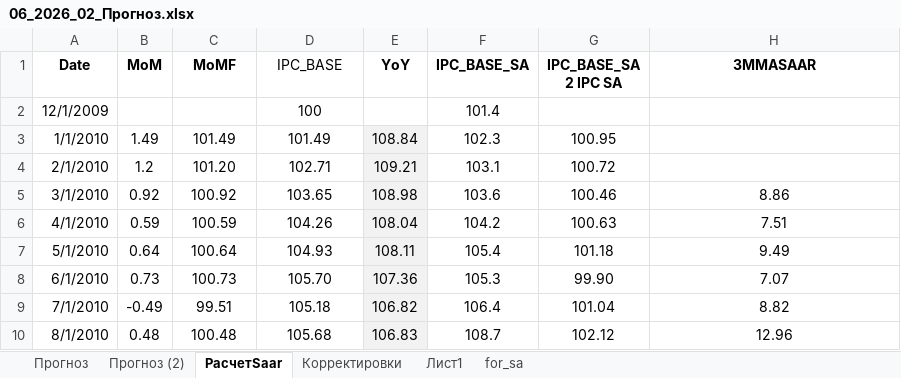
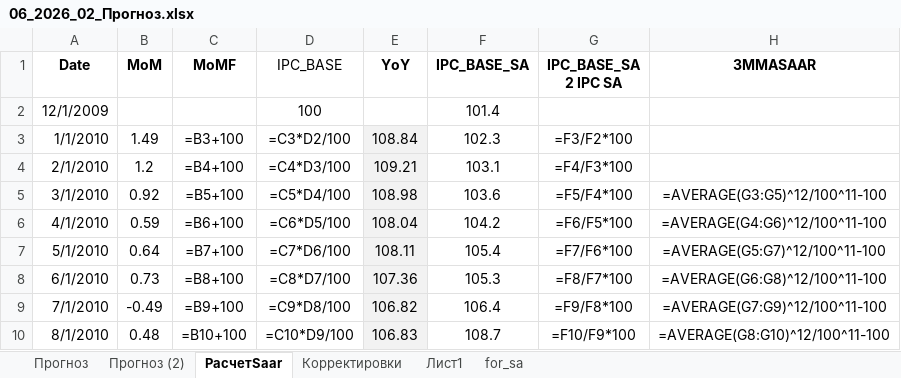
Before and after one commit to valalav/opus_forecast, an Excel workbook: assets/06_2026_02_Прогноз.xlsx, sheet РасчетSaar, drawn as a sheet; only a part is shown; values as stored, in another font and other column widths than the file's, no borders; formulas without a stored value are shown as written; the diff covers the shown part only; the diff names each change by its address in the sheet, - before the commit and + after, or states it on an @@ line.

```diff
--- a/assets/06_2026_02_Прогноз.xlsx (sheet РасчетSaar)
+++ b/assets/06_2026_02_Прогноз.xlsx (sheet РасчетSaar)
-C3 (MoMF): 101.49
+C3 (MoMF): =B3+100
-D3 (IPC_BASE): 101.49
+D3 (IPC_BASE): =C3*D2/100
-G3 (IPC_BASE_SA 2 IPC SA): 100.95
+G3 (IPC_BASE_SA 2 IPC SA): =F3/F2*100
-C4 (MoMF): 101.20
+C4 (MoMF): =B4+100
-D4 (IPC_BASE): 102.71
+D4 (IPC_BASE): =C4*D3/100
-G4 (IPC_BASE_SA 2 IPC SA): 100.72
+G4 (IPC_BASE_SA 2 IPC SA): =F4/F3*100
-C5 (MoMF): 100.92
+C5 (MoMF): =B5+100
-D5 (IPC_BASE): 103.65
+D5 (IPC_BASE): =C5*D4/100
-G5 (IPC_BASE_SA 2 IPC SA): 100.46
+G5 (IPC_BASE_SA 2 IPC SA): =F5/F4*100
-H5 (3MMASAAR): 8.86
+H5 (3MMASAAR): =AVERAGE(G3:G5)^12/100^11-100
-C6 (MoMF): 100.59
+C6 (MoMF): =B6+100
-D6 (IPC_BASE): 104.26
+D6 (IPC_BASE): =C6*D5/100
-G6 (IPC_BASE_SA 2 IPC SA): 100.63
+G6 (IPC_BASE_SA 2 IPC SA): =F6/F5*100
-H6 (3MMASAAR): 7.51
+H6 (3MMASAAR): =AVERAGE(G4:G6)^12/100^11-100
-C7 (MoMF): 100.64
+C7 (MoMF): =B7+100
-D7 (IPC_BASE): 104.93
+D7 (IPC_BASE): =C7*D6/100
-G7 (IPC_BASE_SA 2 IPC SA): 101.18
+G7 (IPC_BASE_SA 2 IPC SA): =F7/F6*100
-H7 (3MMASAAR): 9.49
+H7 (3MMASAAR): =AVERAGE(G5:G7)^12/100^11-100
-C8 (MoMF): 100.73
+C8 (MoMF): =B8+100
-D8 (IPC_BASE): 105.70
+D8 (IPC_BASE): =C8*D7/100
-G8 (IPC_BASE_SA 2 IPC SA): 99.90
+G8 (IPC_BASE_SA 2 IPC SA): =F8/F7*100
-H8 (3MMASAAR): 7.07
+H8 (3MMASAAR): =AVERAGE(G6:G8)^12/100^11-100
-C9 (MoMF): 99.51
+C9 (MoMF): =B9+100
-D9 (IPC_BASE): 105.18
+D9 (IPC_BASE): =C9*D8/100
-G9 (IPC_BASE_SA 2 IPC SA): 101.04
+G9 (IPC_BASE_SA 2 IPC SA): =F9/F8*100
-H9 (3MMASAAR): 8.82
+H9 (3MMASAAR): =AVERAGE(G7:G9)^12/100^11-100
-C10 (MoMF): 100.48
+C10 (MoMF): =B10+100
-D10 (IPC_BASE): 105.68
+D10 (IPC_BASE): =C10*D9/100
-G10 (IPC_BASE_SA 2 IPC SA): 102.12
+G10 (IPC_BASE_SA 2 IPC SA): =F10/F9*100
-H10 (3MMASAAR): 12.96
+H10 (3MMASAAR): =AVERAGE(G8:G10)^12/100^11-100
```
Also changed, not shown: 1131 edited cells and cell formats elsewhere in this sheet, sheet Прогноз (2), sheet Лист1, sheet Прогноз, hidden cells, charts or pictures, 5 other files.
